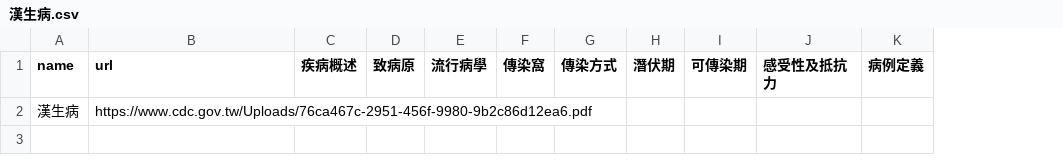
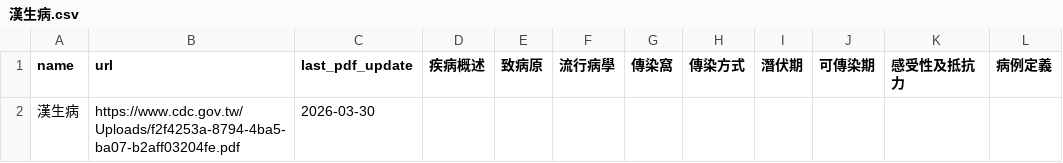
Before and after one commit to drhao/notifiable_diseases, a CSV file: manual_data/漢生病.csv, drawn as a sheet; only a part is shown; the diff names each change by its address in the sheet, - before the commit and + after, or states it on an @@ line.

```diff
--- a/manual_data/漢生病.csv
+++ b/manual_data/漢生病.csv
+column C (last_pdf_update), row 2: 2026-03-30
-B2 (url): https://www.cdc.gov.tw/Uploads/76ca467c-2951-456f-9980-9b2c86d12ea6.pdf
+B2 (url): https://www.cdc.gov.tw/Uploads/f2f4253a-8794-4ba5-ba07-b2aff03204fe.pdf
```
Also changed, not shown: manual_data/人類免疫缺乏病毒(愛滋病毒)感染.csv, manual_data/小兒麻痺症_急性無力肢體麻痺.csv, 23 other files.
